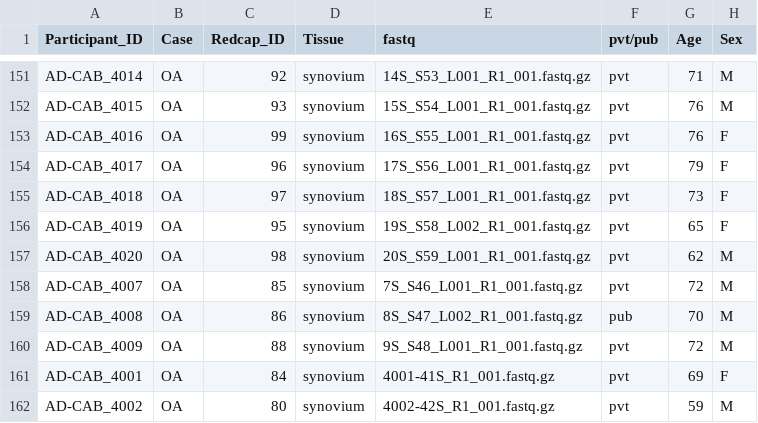
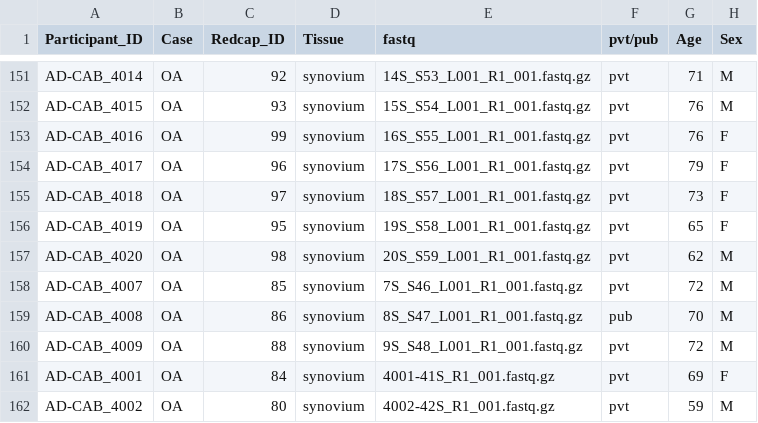
Before and after one commit to markziemann/shoulder-instability-osteroarthritis, a TSV file: pheno_data.tsv, drawn as a sheet; only a part is shown, gaps mark what is left out; the diff names each change by its address in the sheet, - before the commit and + after, or states it on an @@ line.

Commit message:
fix sample name and fastq name

```diff
--- a/pheno_data.tsv
+++ b/pheno_data.tsv
-E156 (fastq): 19S_S58_L002_R1_001.fastq.gz
+E156 (fastq): 19S_S58_L001_R1_001.fastq.gz
-E159 (fastq): 8S_S47_L002_R1_001.fastq.gz
+E159 (fastq): 8S_S47_L001_R1_001.fastq.gz
```
